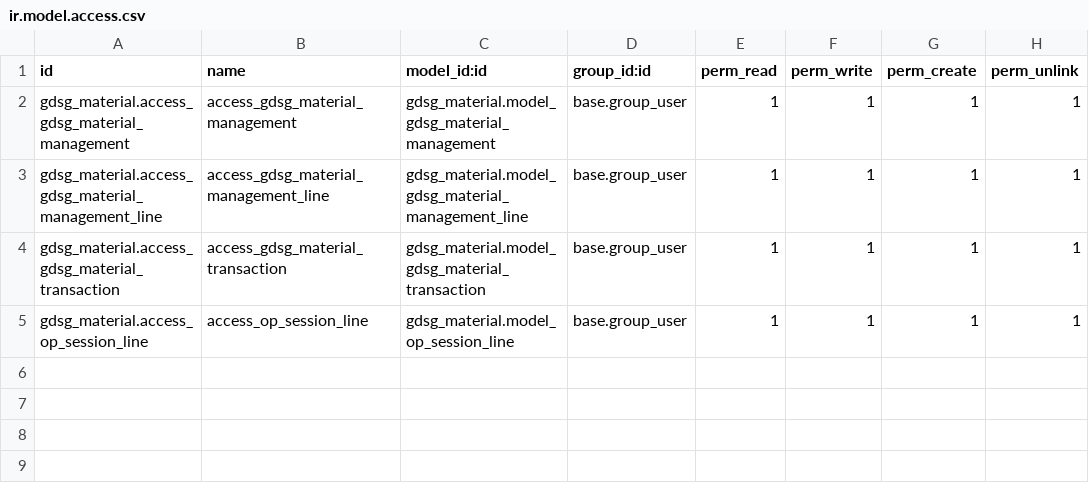
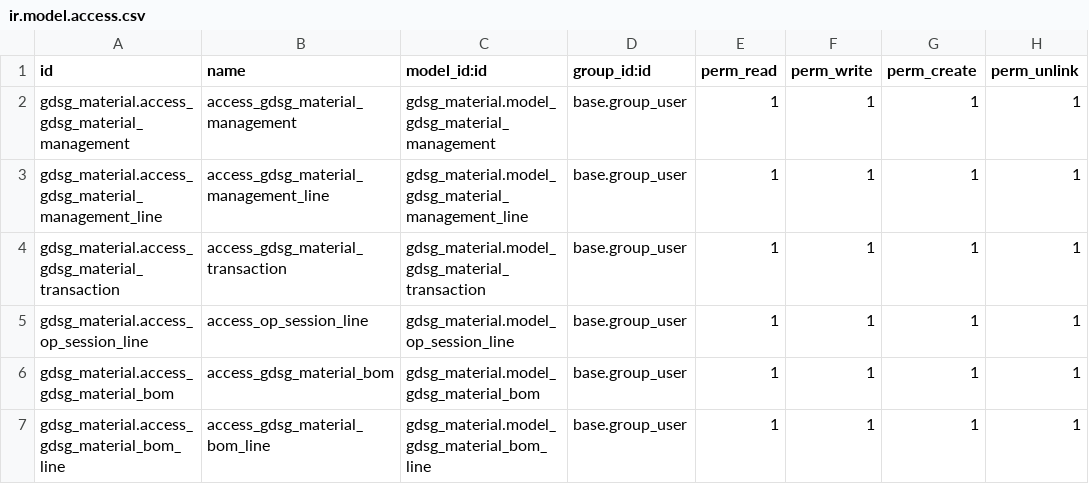
Before and after one commit to timucinavax/odoo16a, a CSV file: custom/gdsg_material/security/ir.model.access.csv, drawn as a sheet.

```diff
--- a/custom/gdsg_material/security/ir.model.access.csv
+++ b/custom/gdsg_material/security/ir.model.access.csv
@@ -5 +5,3 @@ gdsg_material.access_gdsg_material_transaction,access_gdsg_material_transaction,
 gdsg_material.access_op_session_line,access_op_session_line,gdsg_material.model_op_session_line,base.group_user,1,1,1,1
+gdsg_material.access_gdsg_material_bom,access_gdsg_material_bom,gdsg_material.model_gdsg_material_bom,base.group_user,1,1,1,1
+gdsg_material.access_gdsg_material_bom_line,access_gdsg_material_bom_line,gdsg_material.model_gdsg_material_bom_line,base.group_user,1,1,1,1
```
Also changed, not shown: custom/gdsg_contract/security/ir.model.access.csv, 8 other files.
